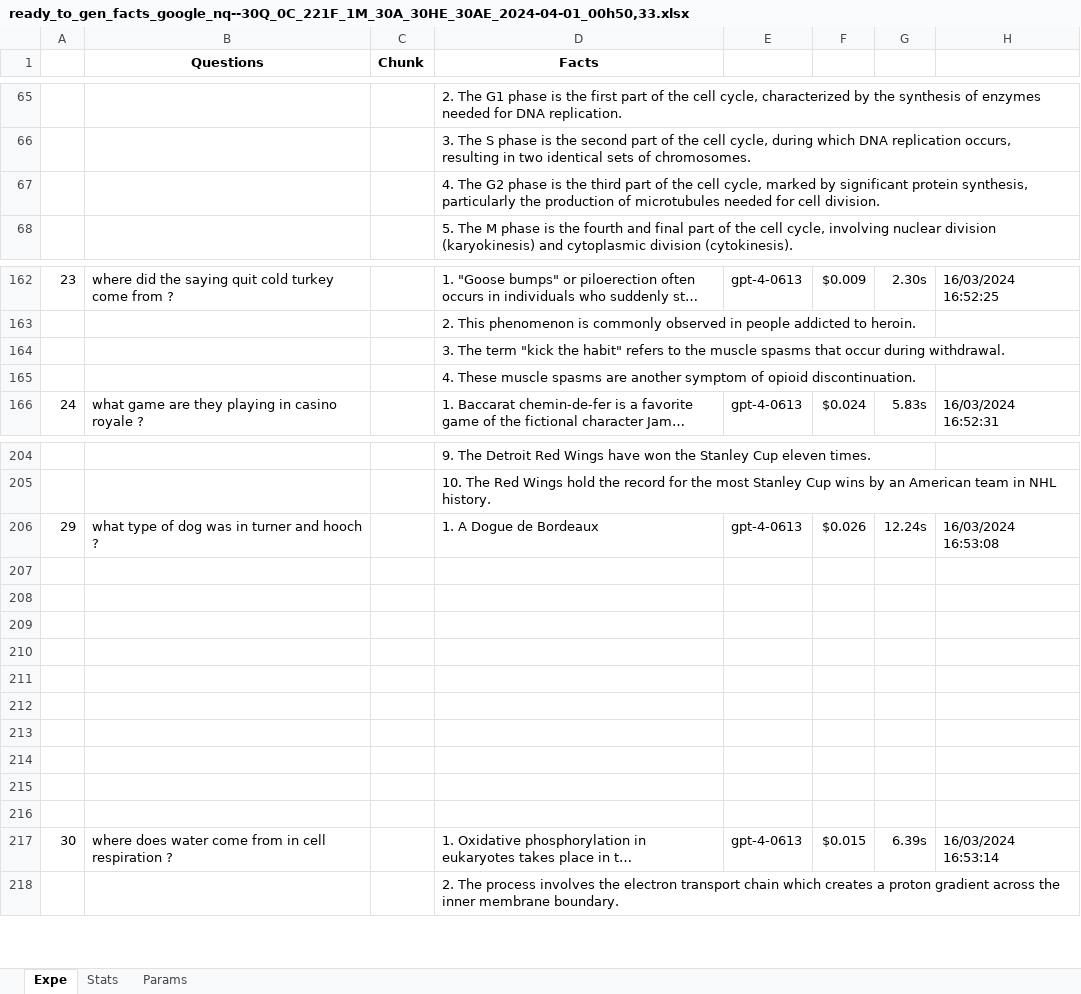
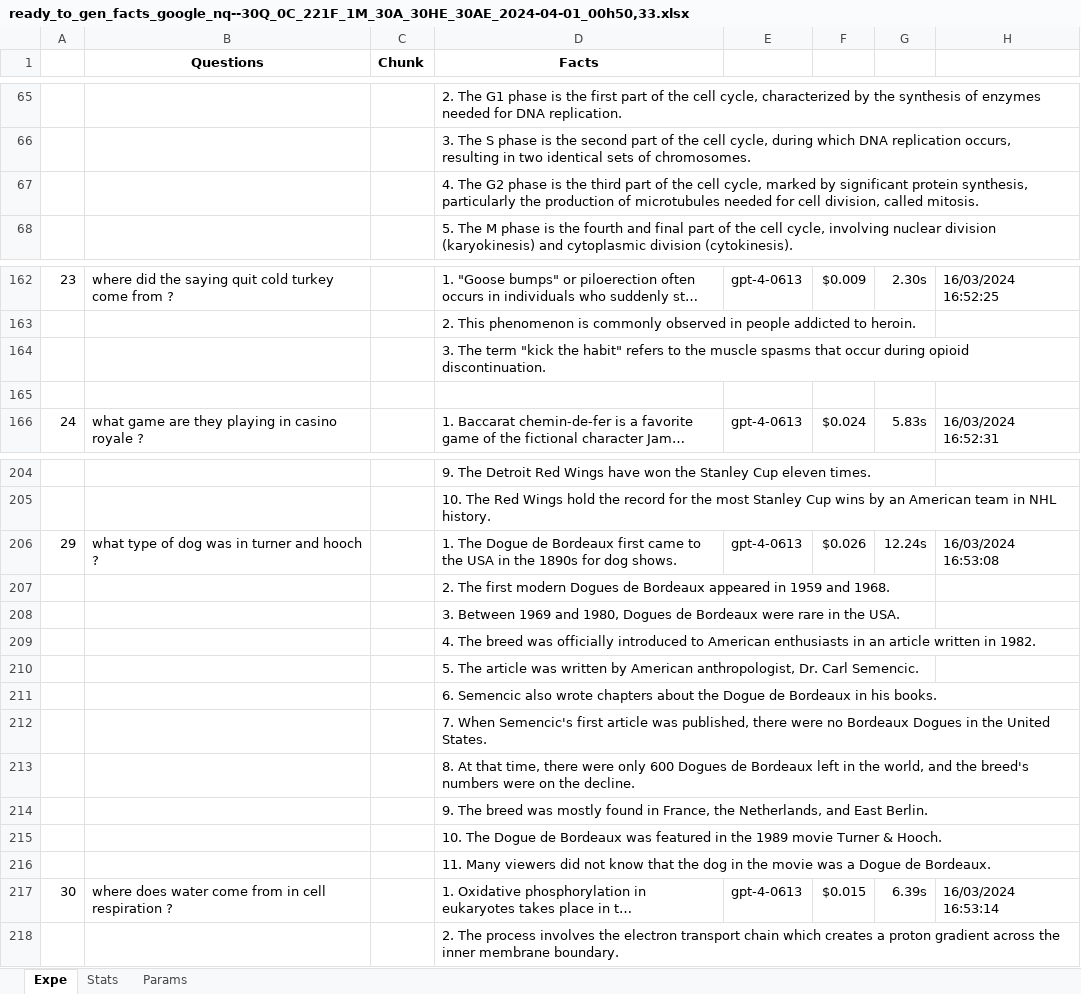
Before and after one commit to recitalAI/ragtime-projects, an Excel workbook: google_nq/expe/04. Evals/ready_to_gen_facts_google_nq--30Q_0C_221F_1M_30A_30HE_30AE_2024-04-01_00h50,33.xlsx, sheet Expe, drawn as a sheet; only a part is shown, gaps mark what is left out; long unchanged cells end in …; values as stored, in another font and other column widths than the file's, no borders; conditional formats not drawn; the diff names each change by its address in the sheet, - before the commit and + after, or states it on an @@ line.

Commit message:
google nq ip

```diff
--- a/google_nq/expe/04. Evals/ready_to_gen_facts_google_nq--30Q_0C_221F_1M_30A_30HE_30AE_2024-04-01_00h50,33.xlsx (sheet Expe)
+++ b/google_nq/expe/04. Evals/ready_to_gen_facts_google_nq--30Q_0C_221F_1M_30A_30HE_30AE_2024-04-01_00h50,33.xlsx (sheet Expe)
-D67 (Facts): …for cell division.
+D67 (Facts): …for cell division, called mitosis.
-D164 (Facts): …occur during withdrawal.
+D164 (Facts): …occur during opioid discontinuation.
-D165 (Facts): 4. These muscle spasms are another symptom of opioid discontinuation.
+D165 (Facts): (empty)
-D206 (Facts): 1. A Dogue de Bordeaux
+D206 (Facts): 1. The Dogue de Bordeaux first came to the USA in the 1890s for dog shows.
-D207 (Facts): (empty)
+D207 (Facts): 2. The first modern Dogues de Bordeaux appeared in 1959 and 1968.
-D208 (Facts): (empty)
+D208 (Facts): 3. Between 1969 and 1980, Dogues de Bordeaux were rare in the USA.
-D209 (Facts): (empty)
+D209 (Facts): 4. The breed was officially introduced to American enthusiasts in an article written in 1982.
-D210 (Facts): (empty)
+D210 (Facts): 5. The article was written by American anthropologist, Dr. Carl Semencic.
-D211 (Facts): (empty)
+D211 (Facts): 6. Semencic also wrote chapters about the Dogue de Bordeaux in his books.
-D212 (Facts): (empty)
+D212 (Facts): 7. When Semencic's first article was published, there were no Bordeaux Dogues in the United States.
-D213 (Facts): (empty)
+D213 (Facts): 8. At that time, there were only 600 Dogues de Bordeaux left in the world, and the breed's numbers were on the decline.
-D214 (Facts): (empty)
+D214 (Facts): 9. The breed was mostly found in France, the Netherlands, and East Berlin.
-D215 (Facts): (empty)
+D215 (Facts): 10. The Dogue de Bordeaux was featured in the 1989 movie Turner & Hooch.
-D216 (Facts): (empty)
+D216 (Facts): 11. Many viewers did not know that the dog in the movie was a Dogue de Bordeaux.
```
Also changed, not shown: sheet Params, sheet Stats, google_nq/expe/02. Answers/google_nq_json.xlsx, 8 other files.
